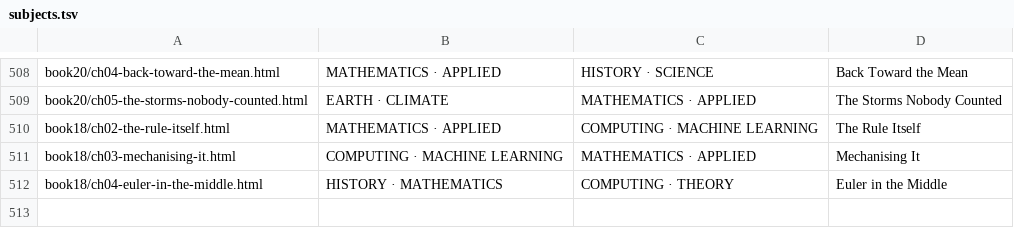
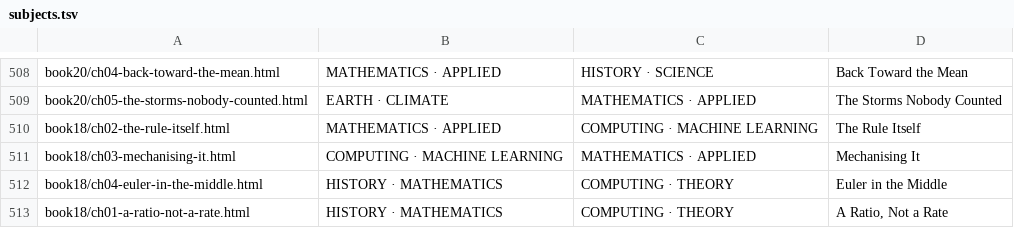
Before and after one commit to TOTOGT/geometry, a TSV file: docs/subjects.tsv, drawn as a sheet; only a part is shown, gaps mark what is left out.

```diff
--- a/docs/subjects.tsv
+++ b/docs/subjects.tsv
@@ -512 +512,2 @@ book18/ch03-mechanising-it.html	COMPUTING · MACHINE LEARNING	MATHEMATICS · APP
 book18/ch04-euler-in-the-middle.html	HISTORY · MATHEMATICS	COMPUTING · THEORY	Euler in the Middle
+book18/ch01-a-ratio-not-a-rate.html	HISTORY · MATHEMATICS	COMPUTING · THEORY	A Ratio, Not a Rate
```
Also changed, not shown: docs/floor-texts.tsv, 13 other files.
